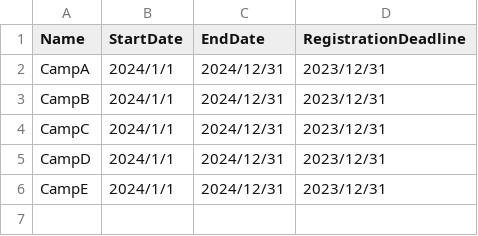
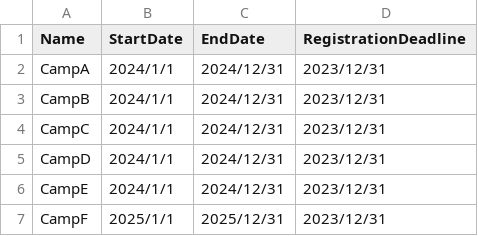
Before and after one commit to tttennnnn/CAMs, a CSV file: data/camp/dates.csv, drawn as a sheet; the diff names each change by its address in the sheet, - before the commit and + after, or states it on an @@ line.

```diff
--- a/data/camp/dates.csv
+++ b/data/camp/dates.csv
+row 7: CampF | 2025/1/1 | 2025/12/31 | 2023/12/31
```
Also changed, not shown: data/camp/camps.csv, data/keys.csv, 33 other files.
